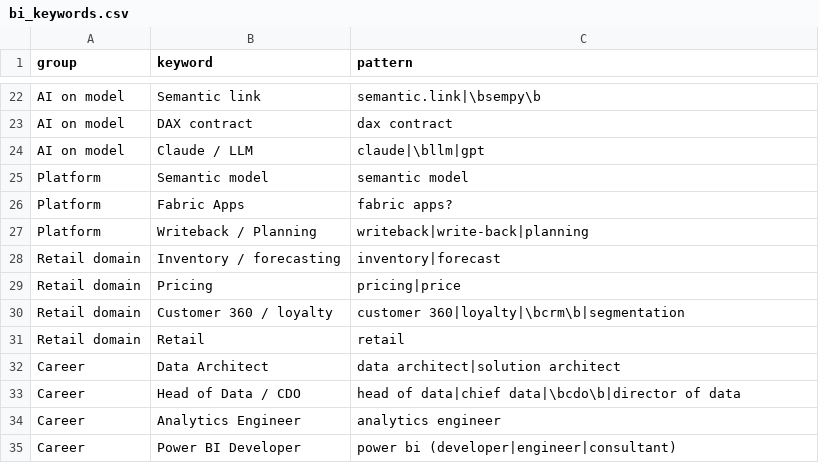
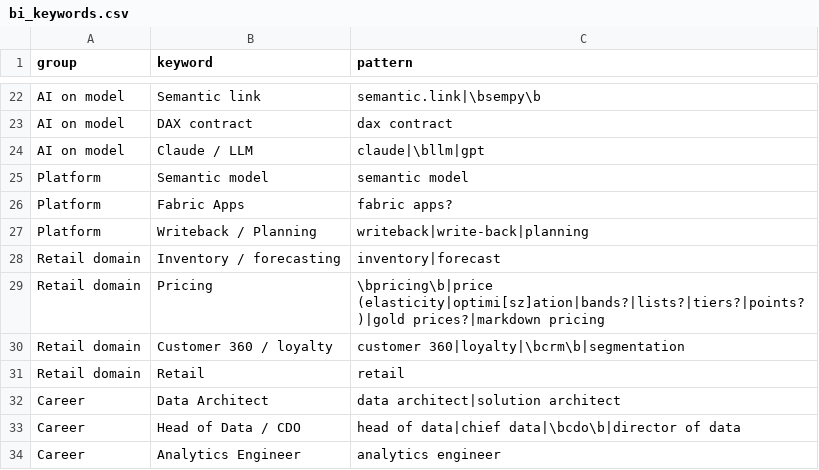
Before and after one commit to truongnhat/pnj-price-feed, a CSV file: data/bi_keywords.csv, drawn as a sheet; only a part is shown, gaps mark what is left out; the shorter side is filled out with more unchanged rows.

```diff
--- a/data/bi_keywords.csv
+++ b/data/bi_keywords.csv
@@ -28,3 +28,3 @@ Platform,Writeback / Planning,writeback|write-back|planning
 Retail domain,Inventory / forecasting,inventory|forecast
-Retail domain,Pricing,pricing|price
+Retail domain,Pricing,\bpricing\b|price (elasticity|optimi[sz]ation|bands?|lists?|tiers?|points?)|gold prices?|markdown pricing
 Retail domain,Customer 360 / loyalty,customer 360|loyalty|\bcrm\b|segmentation
```
Also changed, not shown: 1 other file.
